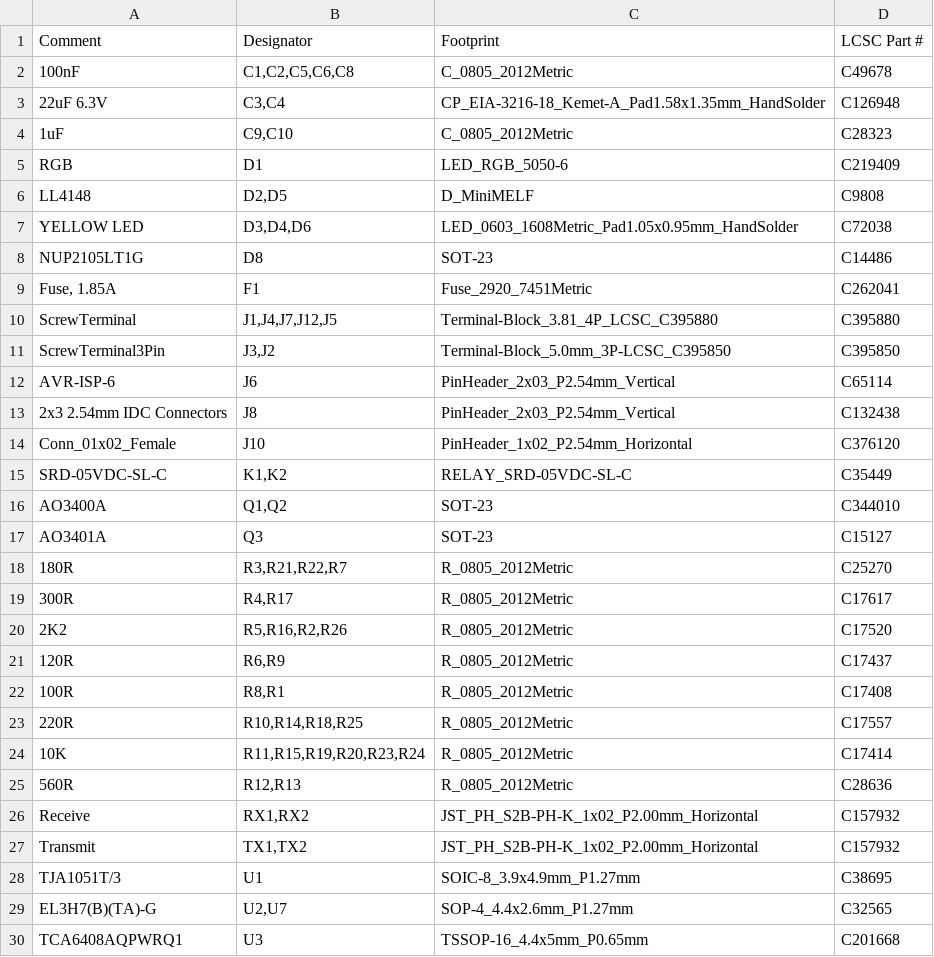
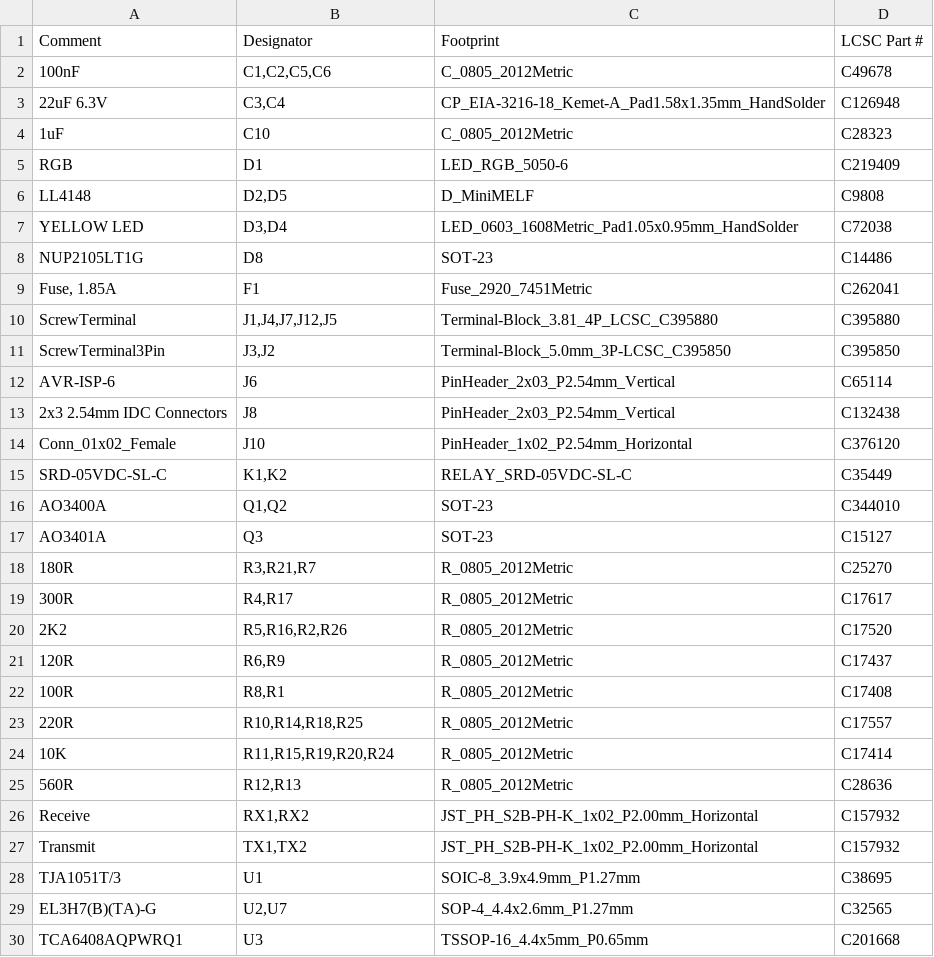
Before and after one commit to stuartpittaway/diyBMSv4, a CSV file: ControllerCircuit/ControllerCircuit_bom_jlc.csv, drawn as a sheet; only a part is shown.

```diff
--- a/ControllerCircuit/ControllerCircuit_bom_jlc.csv
+++ b/ControllerCircuit/ControllerCircuit_bom_jlc.csv
@@ -1,8 +1,8 @@
 "Comment","Designator","Footprint","LCSC Part #"
-"100nF","C1,C2,C5,C6,C8","C_0805_2012Metric","C49678"
+"100nF","C1,C2,C5,C6","C_0805_2012Metric","C49678"
 "22uF 6.3V","C3,C4","CP_EIA-3216-18_Kemet-A_Pad1.58x1.35mm_HandSolder","C126948"
-"1uF","C9,C10","C_0805_2012Metric","C28323"
+"1uF","C10","C_0805_2012Metric","C28323"
 "RGB","D1","LED_RGB_5050-6","C219409"
 "LL4148","D2,D5","D_MiniMELF","C9808"
-"YELLOW LED","D3,D4,D6","LED_0603_1608Metric_Pad1.05x0.95mm_HandSolder","C72038"
+"YELLOW LED","D3,D4","LED_0603_1608Metric_Pad1.05x0.95mm_HandSolder","C72038"
 "NUP2105LT1G","D8","SOT-23","C14486"
@@ -17,3 +17,3 @@
 "AO3401A","Q3","SOT-23","C15127"
-"180R","R3,R21,R22,R7","R_0805_2012Metric","C25270"
+"180R","R3,R21,R7","R_0805_2012Metric","C25270"
 "300R","R4,R17","R_0805_2012Metric","C17617"
@@ -23,3 +23,3 @@
 "220R","R10,R14,R18,R25","R_0805_2012Metric","C17557"
-"10K","R11,R15,R19,R20,R23,R24","R_0805_2012Metric","C17414"
+"10K","R11,R15,R19,R20,R24","R_0805_2012Metric","C17414"
 "560R","R12,R13","R_0805_2012Metric","C28636"
```
Also changed, not shown: ControllerCircuit/ControllerCircuit_cpl_jlc.csv.
